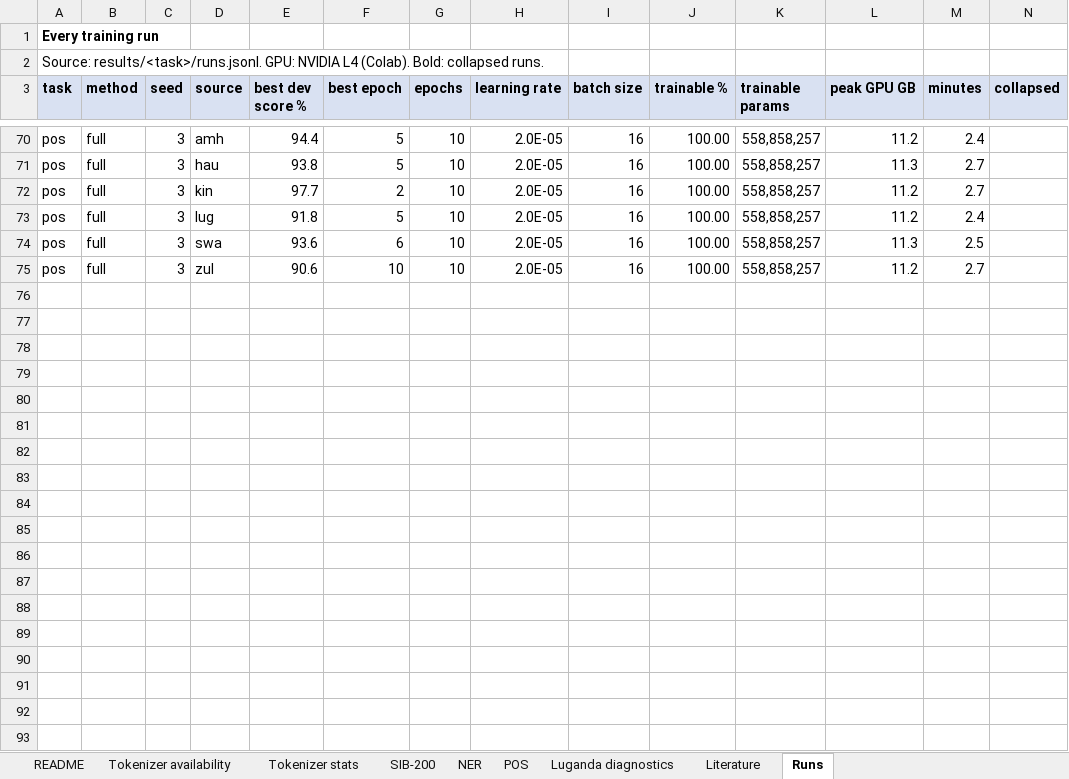
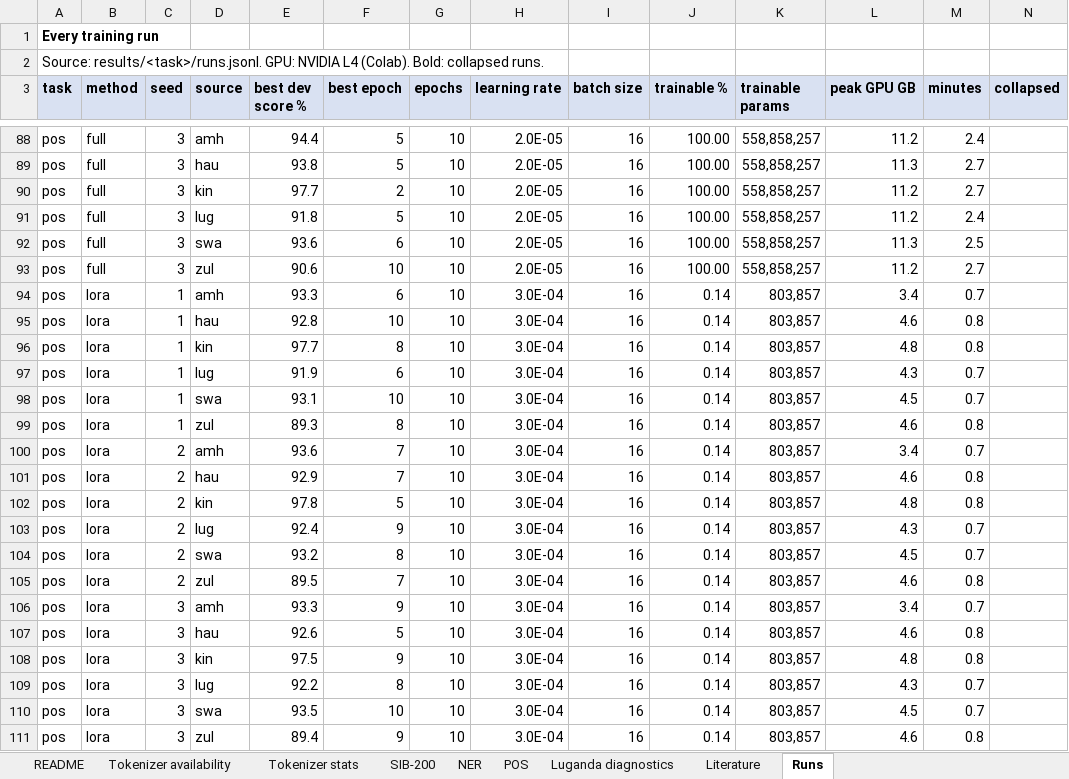
Before and after one commit to WanjaWhoopie/typology-aware-peft, an Excel workbook: results/results.xlsx, sheet Runs, drawn as a sheet; only a part is shown, gaps mark what is left out; values as stored, in another font and other column widths than the file's, no borders; the diff covers the shown part only; the diff names each change by its address in the sheet, - before the commit and + after, or states it on an @@ line.

```diff
--- a/results/results.xlsx (sheet Runs)
+++ b/results/results.xlsx (sheet Runs)
+row 94: pos | lora | 1 | amh | 93.3 | 6 | 10 | 3.0E-04 | 16 | 0.14 | 803,857 | 3.4 | 0.7
+row 95: pos | lora | 1 | hau | 92.8 | 10 | 10 | 3.0E-04 | 16 | 0.14 | 803,857 | 4.6 | 0.8
+row 96: pos | lora | 1 | kin | 97.7 | 8 | 10 | 3.0E-04 | 16 | 0.14 | 803,857 | 4.8 | 0.8
+row 97: pos | lora | 1 | lug | 91.9 | 6 | 10 | 3.0E-04 | 16 | 0.14 | 803,857 | 4.3 | 0.7
+row 98: pos | lora | 1 | swa | 93.1 | 10 | 10 | 3.0E-04 | 16 | 0.14 | 803,857 | 4.5 | 0.7
+row 99: pos | lora | 1 | zul | 89.3 | 8 | 10 | 3.0E-04 | 16 | 0.14 | 803,857 | 4.6 | 0.8
+row 100: pos | lora | 2 | amh | 93.6 | 7 | 10 | 3.0E-04 | 16 | 0.14 | 803,857 | 3.4 | 0.7
+row 101: pos | lora | 2 | hau | 92.9 | 7 | 10 | 3.0E-04 | 16 | 0.14 | 803,857 | 4.6 | 0.8
+row 102: pos | lora | 2 | kin | 97.8 | 5 | 10 | 3.0E-04 | 16 | 0.14 | 803,857 | 4.8 | 0.8
+row 103: pos | lora | 2 | lug | 92.4 | 9 | 10 | 3.0E-04 | 16 | 0.14 | 803,857 | 4.3 | 0.7
+row 104: pos | lora | 2 | swa | 93.2 | 8 | 10 | 3.0E-04 | 16 | 0.14 | 803,857 | 4.5 | 0.7
+row 105: pos | lora | 2 | zul | 89.5 | 7 | 10 | 3.0E-04 | 16 | 0.14 | 803,857 | 4.6 | 0.8
+row 106: pos | lora | 3 | amh | 93.3 | 9 | 10 | 3.0E-04 | 16 | 0.14 | 803,857 | 3.4 | 0.7
+row 107: pos | lora | 3 | hau | 92.6 | 5 | 10 | 3.0E-04 | 16 | 0.14 | 803,857 | 4.6 | 0.8
+row 108: pos | lora | 3 | kin | 97.5 | 9 | 10 | 3.0E-04 | 16 | 0.14 | 803,857 | 4.8 | 0.8
+row 109: pos | lora | 3 | lug | 92.2 | 8 | 10 | 3.0E-04 | 16 | 0.14 | 803,857 | 4.3 | 0.7
+row 110: pos | lora | 3 | swa | 93.5 | 10 | 10 | 3.0E-04 | 16 | 0.14 | 803,857 | 4.5 | 0.7
+row 111: pos | lora | 3 | zul | 89.4 | 9 | 10 | 3.0E-04 | 16 | 0.14 | 803,857 | 4.6 | 0.8
```
Also changed, not shown: 18 added rows elsewhere in this sheet, sheet NER, sheet POS, sheet README, 13 other files.
